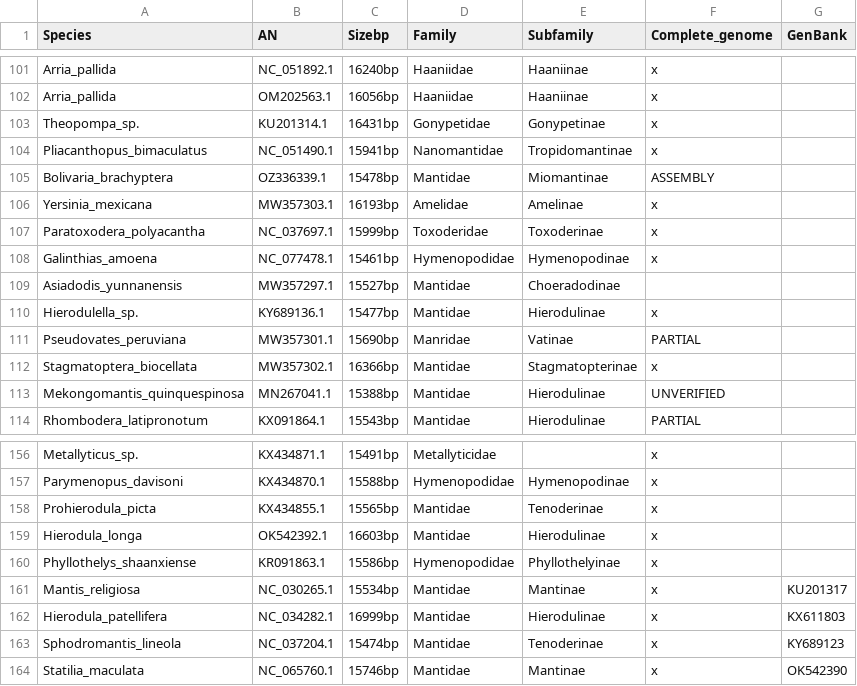
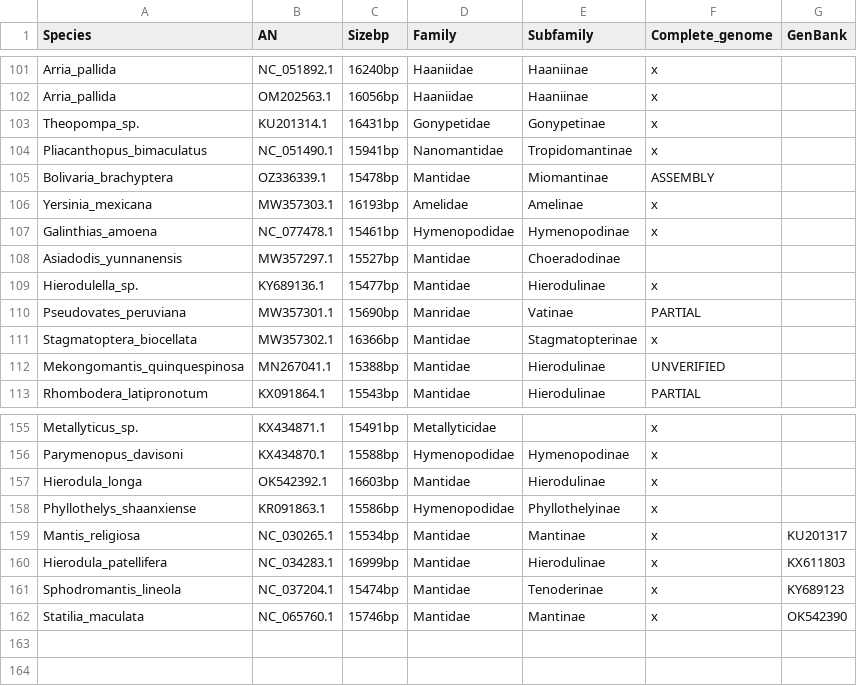
Before and after one commit to bacconipietro/Tirocinio_magistrale, a TSV file: 00_data/Mantodea_dataset.tsv, drawn as a sheet; only a part is shown, gaps mark what is left out.

Commit message:
update 00_data

```diff
--- a/00_data/Mantodea_dataset.tsv
+++ b/00_data/Mantodea_dataset.tsv
@@ -106,3 +106,2 @@ Bolivaria_brachyptera	OZ336339.1	15478bp	Mantidae	Miomantinae	ASSEMBLY
 Yersinia_mexicana	MW357303.1	16193bp	Amelidae	Amelinae	x	
-Paratoxodera_polyacantha	NC_037697.1	15999bp	Toxoderidae	Toxoderinae	x	
 Galinthias_amoena	NC_077478.1	15461bp	Hymenopodidae	Hymenopodinae	x	
@@ -157,3 +156,2 @@ Metallyticus_sp.	KX434871.1	15491bp	Metallyticidae		x
 Parymenopus_davisoni	KX434870.1	15588bp	Hymenopodidae	Hymenopodinae	x	
-Prohierodula_picta	KX434855.1	15565bp	Mantidae	Tenoderinae	x	
 Hierodula_longa	OK542392.1	16603bp	Mantidae	Hierodulinae	x	
@@ -161,3 +159,3 @@ Phyllothelys_shaanxiense	KR091863.1	15586bp	Hymenopodidae	Phyllothelyinae	x
 Mantis_religiosa	NC_030265.1	15534bp	Mantidae	Mantinae	x	KU201317
-Hierodula_patellifera	NC_034282.1	16999bp	Mantidae	Hierodulinae	x	KX611803
+Hierodula_patellifera	NC_034283.1	16999bp	Mantidae	Hierodulinae	x	KX611803
 Sphodromantis_lineola	NC_037204.1	15474bp	Mantidae	Tenoderinae	x	KY689123
```
Also changed, not shown: 1 other file.
